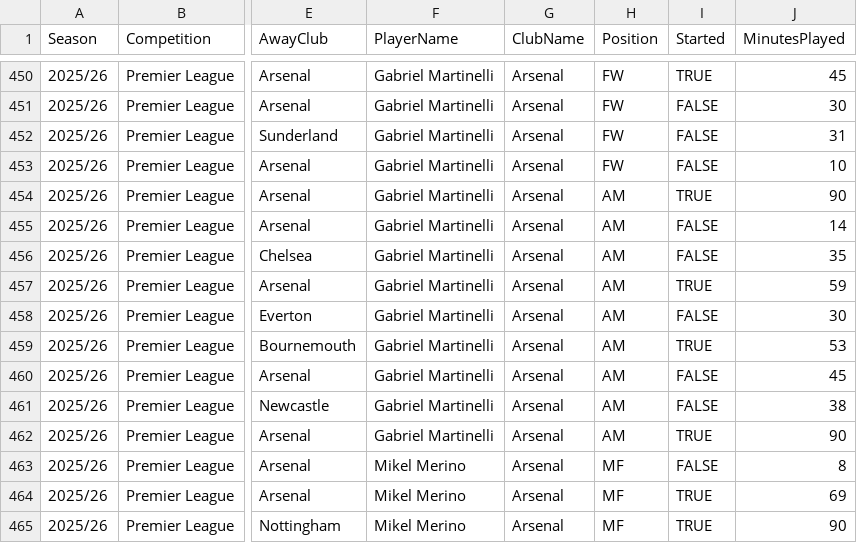
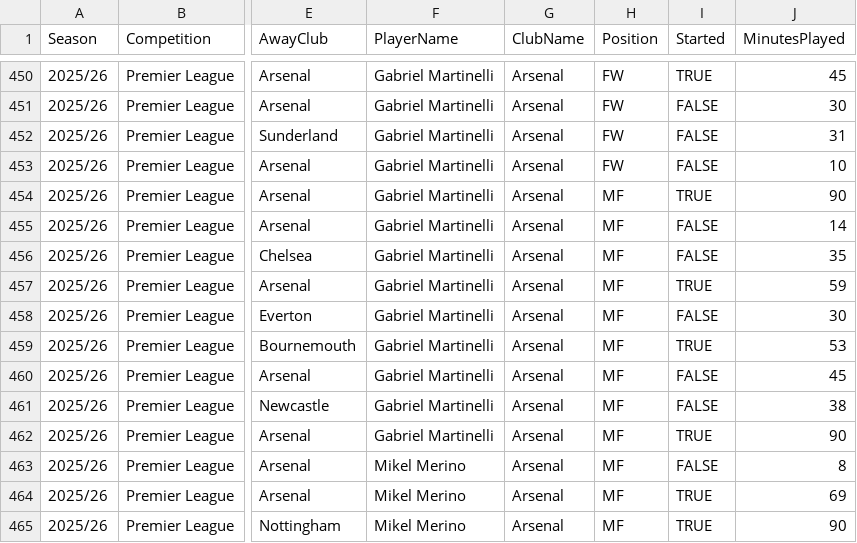
Before and after one commit to fahis1099/KickIQ, a CSV file: dataset/statistics/arsenal_2025-26.csv, drawn as a sheet; only a part is shown, gaps mark what is left out; the diff names each change by its address in the sheet, - before the commit and + after, or states it on an @@ line.

```diff
--- a/dataset/statistics/arsenal_2025-26.csv
+++ b/dataset/statistics/arsenal_2025-26.csv
-H454:H462 (Position): AM
+H454:H462 (Position): MF
```
Also changed, not shown: dataset/statistics/arsenal_2023-24.csv, dataset/statistics/arsenal_2024-25.csv.
